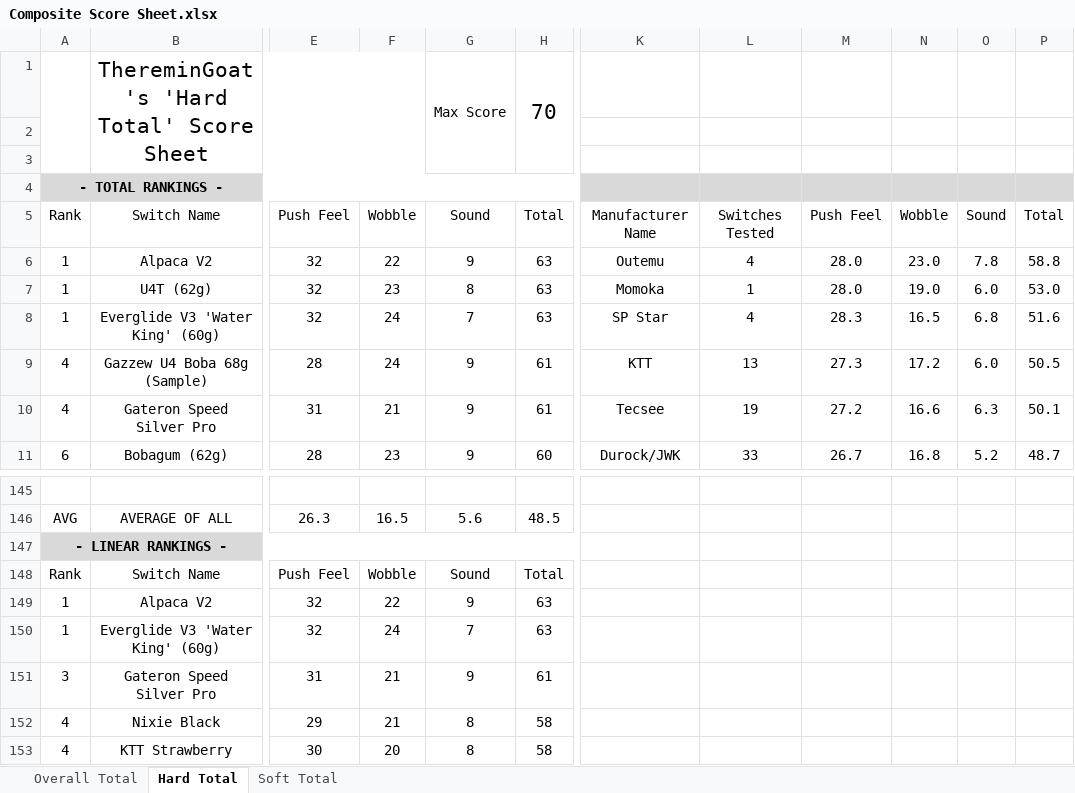
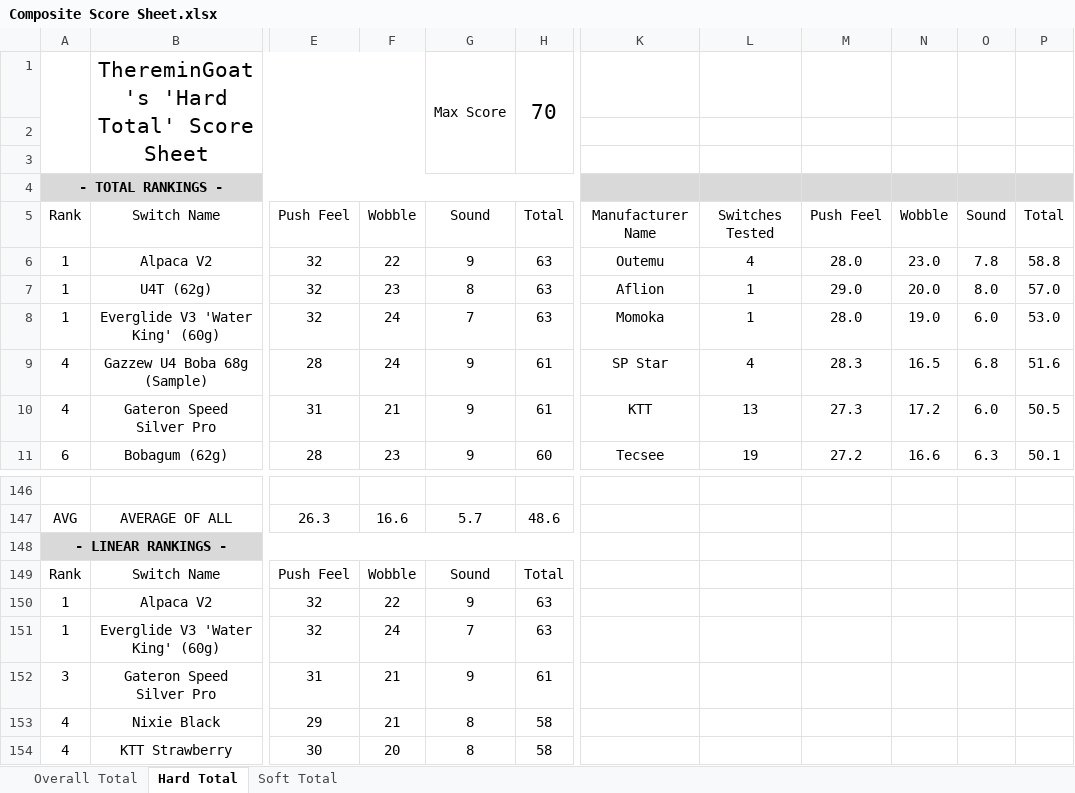
Before and after one commit to ThereminGoat/switch-scores, an Excel workbook: Composite Score Sheet.xlsx, sheet Hard Total, drawn as a sheet; only a part is shown, gaps mark what is left out; values as stored, in another font and other column widths than the file's, no borders; charts and pictures not drawn; addresses are those after the commit; the diff covers the shown part only; the diff names each change by its address in the sheet, - before the commit and + after, or states it on an @@ line.

```diff
--- a/Composite Score Sheet.xlsx (sheet Hard Total)
+++ b/Composite Score Sheet.xlsx (sheet Hard Total)
-K7: Momoka
+K7: Aflion
-M7: 28.0
+M7: 29.0
-N7: 19.0
+N7: 20.0
-O7: 6.0
+O7: 8.0
-P7: 53.0
+P7: 57.0
-K8: SP Star
+K8: Momoka
-L8: 4
+L8: 1
-M8: 28.3
+M8: 28.0
-N8: 16.5
+N8: 19.0
-O8: 6.8
+O8: 6.0
-P8: 51.6
+P8: 53.0
-K9: KTT
+K9: SP Star
-L9: 13
+L9: 4
-M9: 27.3
+M9: 28.3
-N9: 17.2
+N9: 16.5
-O9: 6.0
+O9: 6.8
-P9: 50.5
+P9: 51.6
-K10: Tecsee
+K10: KTT
-L10: 19
+L10: 13
-M10: 27.2
+M10: 27.3
-N10: 16.6
+N10: 17.2
-O10: 6.3
+O10: 6.0
-P10: 50.1
+P10: 50.5
-K11: Durock/JWK
+K11: Tecsee
-L11: 33
+L11: 19
-M11: 26.7
+M11: 27.2
-N11: 16.8
+N11: 16.6
-O11: 5.2
+O11: 6.3
-P11: 48.7
+P11: 50.1
-F147: 16.5
+F147: 16.6
-G147: 5.6
+G147: 5.7
-H147: 48.5
+H147: 48.6
```
Also changed, not shown: other rows of this sheet, sheet Overall Total, sheet Soft Total, formulas that keep their value, 4 other files.
